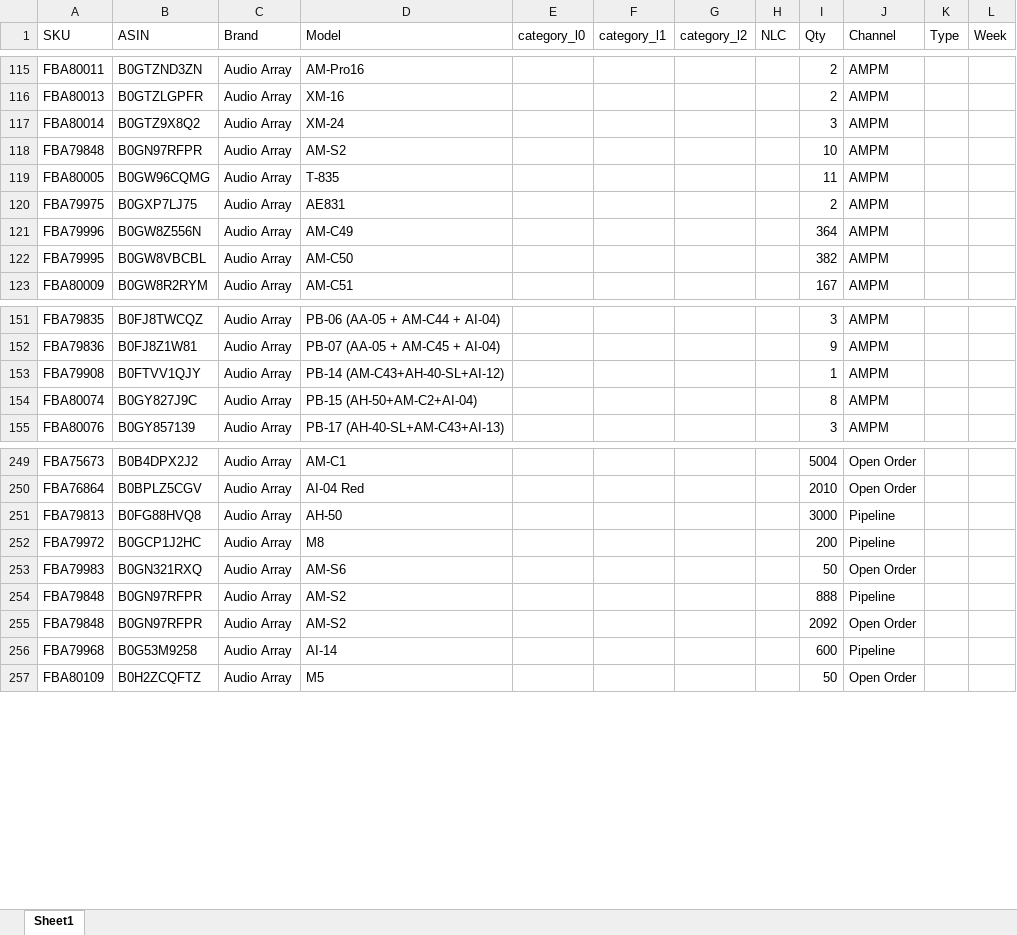
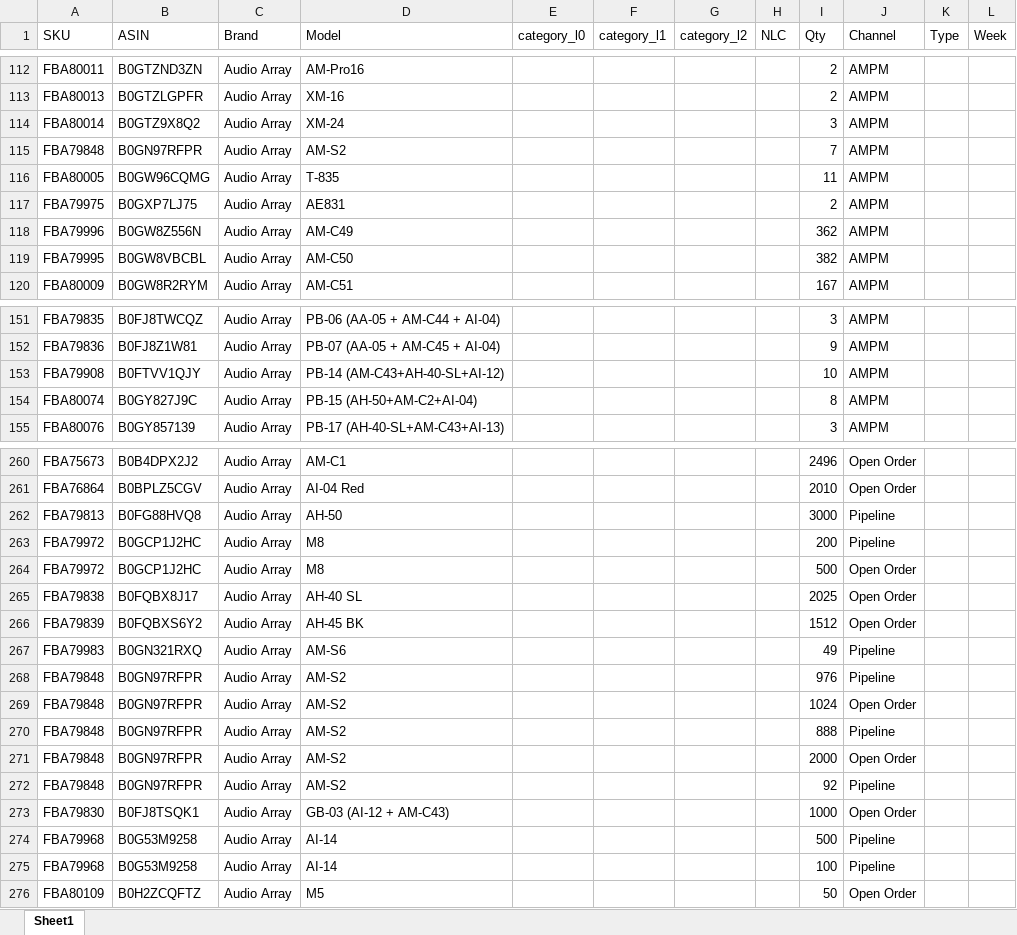
Before and after one commit to nitesh-lang/am-replenishment, an Excel workbook: data/input/Inventory_snapshot_audio_array.xlsx, sheet Sheet1, drawn as a sheet; only a part is shown, gaps mark what is left out; values as stored, in another font and other column widths than the file's, no borders; addresses are those after the commit; the diff covers the shown part only; the diff names each change by its address in the sheet, - before the commit and + after, or states it on an @@ line.

```diff
--- a/data/input/Inventory_snapshot_audio_array.xlsx (sheet Sheet1)
+++ b/data/input/Inventory_snapshot_audio_array.xlsx (sheet Sheet1)
-I115 (Qty): 10
+I115 (Qty): 7
-I118 (Qty): 364
+I118 (Qty): 362
-I153 (Qty): 1
+I153 (Qty): 10
-I260 (Qty): 5004
+I260 (Qty): 2496
+row 264: FBA79972 | B0GCP1J2HC | Audio Array | M8 |  |  |  |  | 500 | Open Order
+row 265: FBA79838 | B0FQBX8J17 | Audio Array | AH-40 SL |  |  |  |  | 2025 | Open Order
+row 266: FBA79839 | B0FQBXS6Y2 | Audio Array | AH-45 BK |  |  |  |  | 1512 | Open Order
-I267 (Qty): 50
+I267 (Qty): 49
-J267 (Channel): Open Order
+J267 (Channel): Pipeline
+row 268: FBA79848 | B0GN97RFPR | Audio Array | AM-S2 |  |  |  |  | 976 | Pipeline
+row 269: FBA79848 | B0GN97RFPR | Audio Array | AM-S2 |  |  |  |  | 1024 | Open Order
-I271 (Qty): 2092
+I271 (Qty): 2000
+row 272: FBA79848 | B0GN97RFPR | Audio Array | AM-S2 |  |  |  |  | 92 | Pipeline
+row 273: FBA79830 | B0FJ8TSQK1 | Audio Array | GB-03 (AI-12 + AM-C43) |  |  |  |  | 1000 | Open Order
-I274 (Qty): 600
+I274 (Qty): 500
+row 275: FBA79968 | B0G53M9258 | Audio Array | AI-14 |  |  |  |  | 100 | Pipeline
```
Also changed, not shown: 24 added rows, 13 removed rows and 74 edited cells elsewhere in this sheet, data/input/Inventory_snapshot_WM.xlsx, data/input/Inventory_snapshot_tonor.xlsx, 1 other file.
